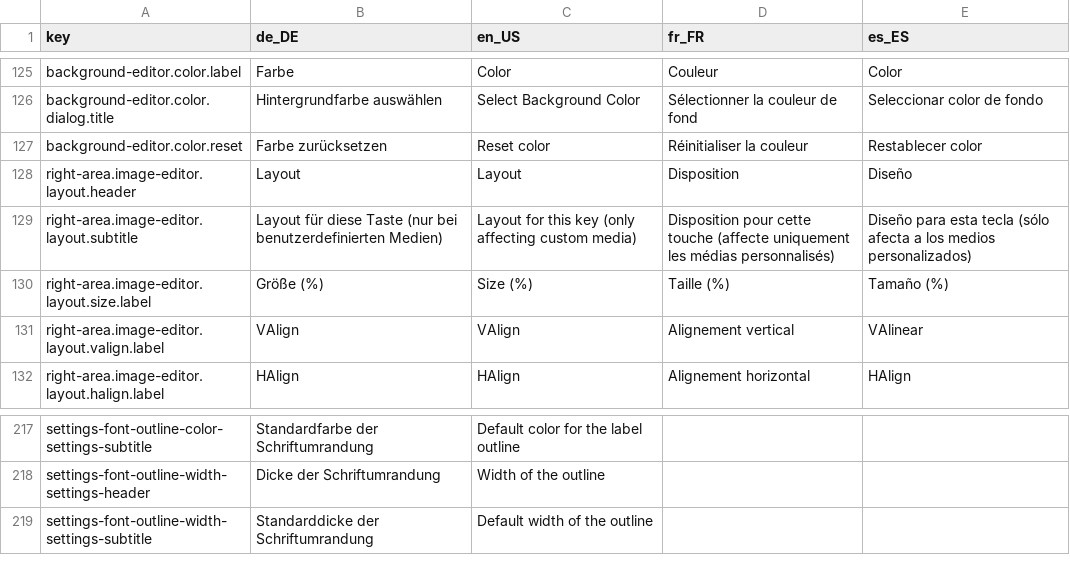
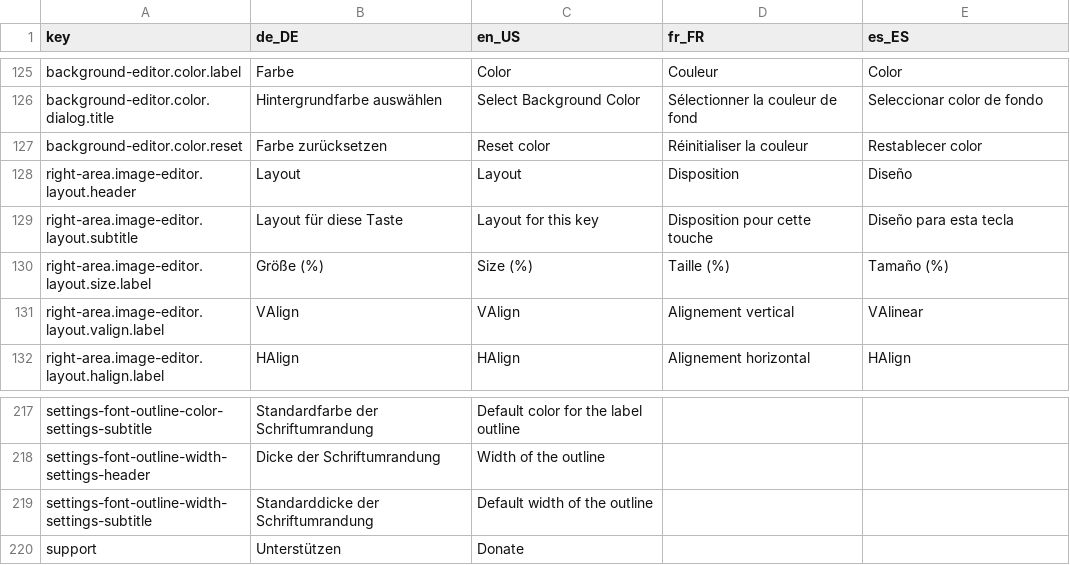
Before and after one commit to StreamController/StreamController, a CSV file: locales/locales.csv, drawn as a sheet; only a part is shown, gaps mark what is left out.

Commit message:
Chore(locales): Remove layout only for custom media hint

```diff
--- a/locales/locales.csv
+++ b/locales/locales.csv
@@ -128,3 +128,3 @@ background-editor.color.reset;Farbe zurücksetzen;Reset color;Réinitialiser la
 right-area.image-editor.layout.header;Layout;Layout;Disposition;Diseño
-right-area.image-editor.layout.subtitle;Layout für diese Taste (nur bei benutzerdefinierten Medien);Layout for this key (only affecting custom media);Disposition pour cette touche (affecte uniquement les médias personnalisés);Diseño para esta tecla (sólo afecta a los medios personalizados)
+right-area.image-editor.layout.subtitle;Layout für diese Taste;Layout for this key;Disposition pour cette touche;Diseño para esta tecla
 right-area.image-editor.layout.size.label;Größe (%);Size (%);Taille (%);Tamaño (%)
@@ -219 +219,2 @@ settings-font-outline-width-settings-header;Dicke der Schriftumrandung;Width of
 settings-font-outline-width-settings-subtitle;Standarddicke der Schriftumrandung;Default width of the outline
+support;Unterstützen;Donate
```
